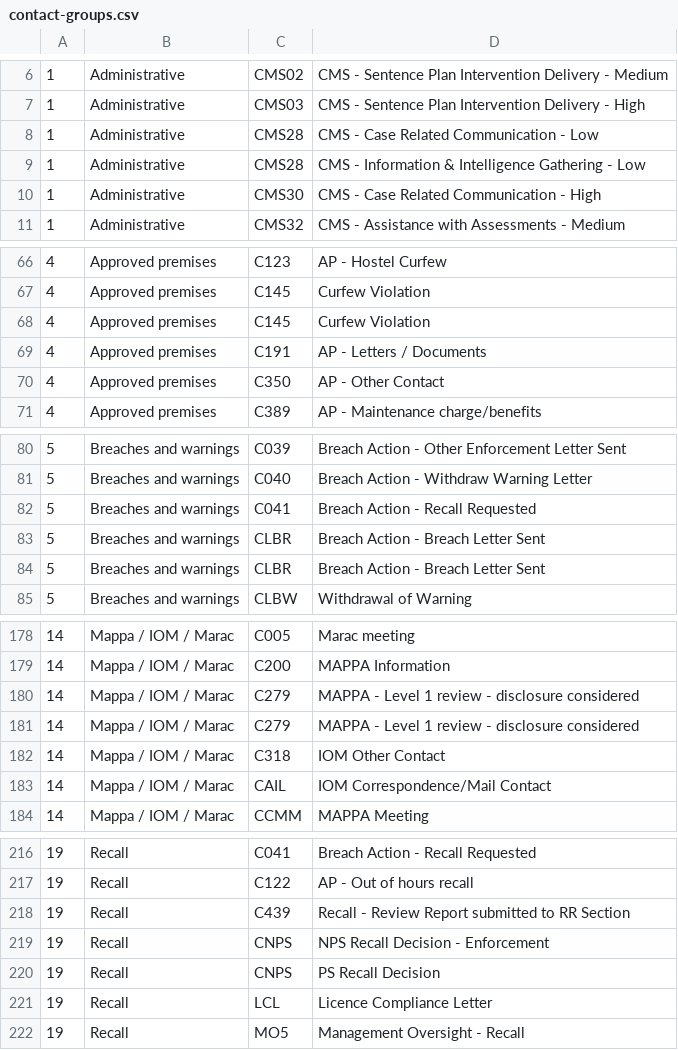
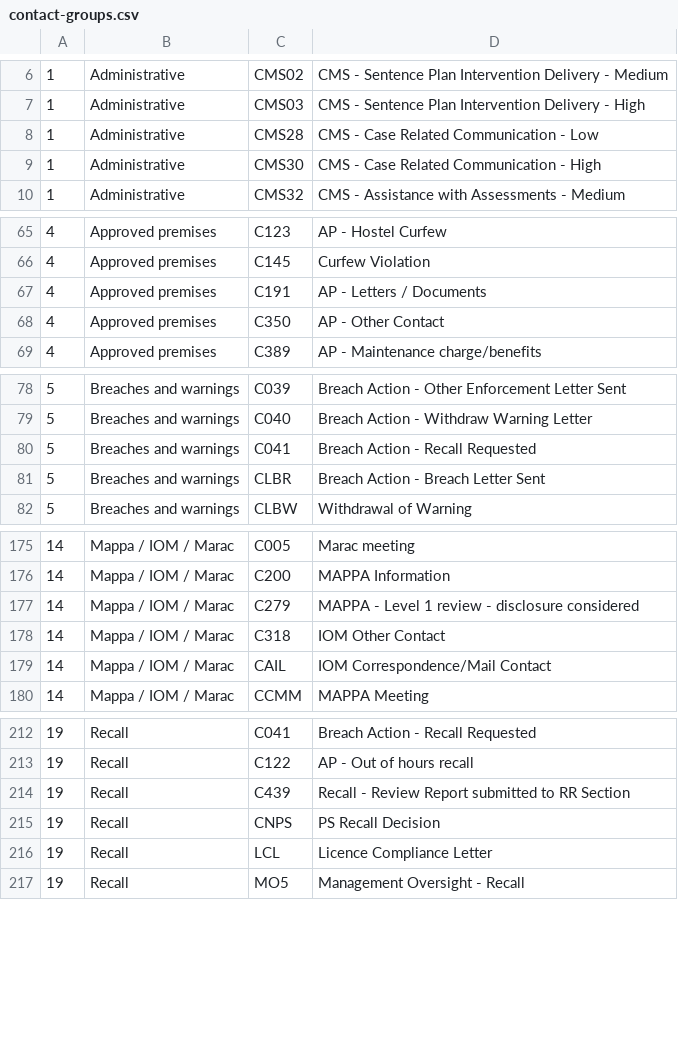
Before and after one commit to ministryofjustice/make-recall-decision-api, a CSV file: src/main/resources/contact-groups.csv, drawn as a sheet; only a part is shown, gaps mark what is left out; the diff names each change by its address in the sheet, - before the commit and + after, or states it on an @@ line.

Commit message:
Update contact-groups.csv (#305)
* Update contact-groups.csv
* Remove duplicate entries

```diff
--- a/src/main/resources/contact-groups.csv
+++ b/src/main/resources/contact-groups.csv
-row 9: 1 | Administrative | CMS28 | CMS - Information & Intelligence Gathering - Low
-row 68: 4 | Approved premises | C145 | Curfew Violation
-row 83: 5 | Breaches and warnings | CLBR | Breach Action - Breach Letter Sent
-row 181: 14 | Mappa / IOM / Marac | C279 | MAPPA - Level 1 review - disclosure considered
-row 219: 19 | Recall | CNPS | NPS Recall Decision - Enforcement
```
Also changed, not shown: 1 other file.
